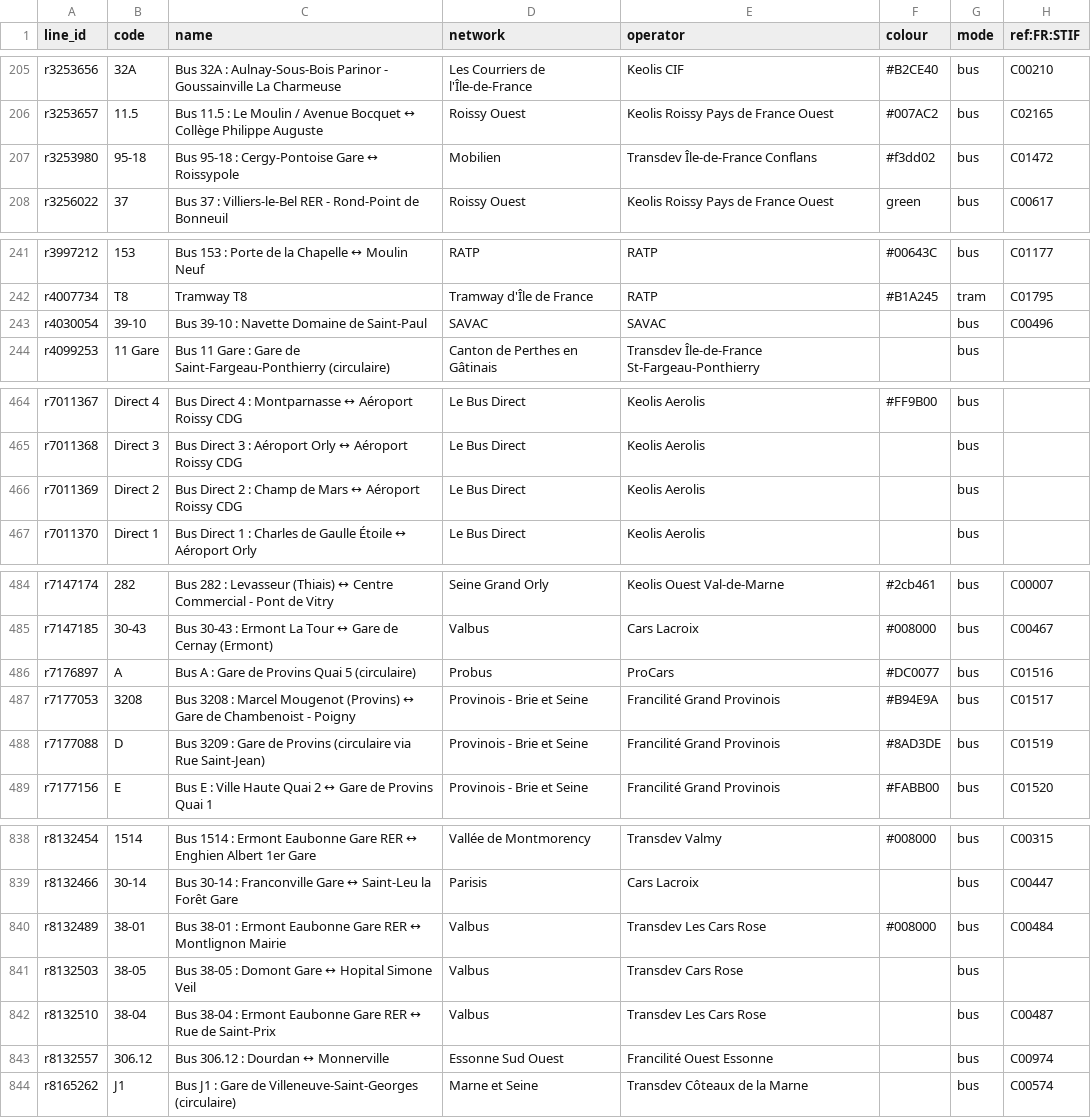
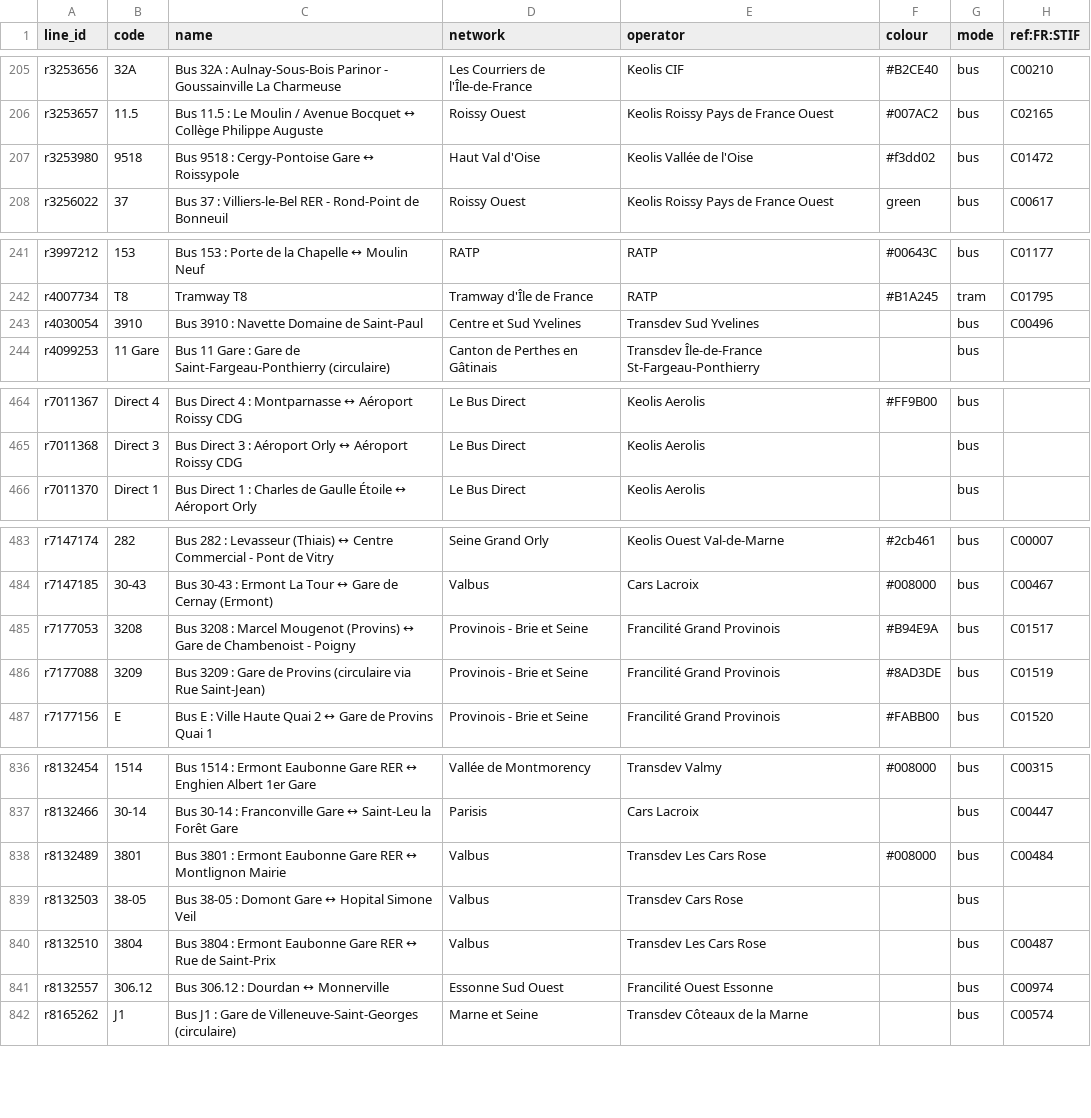
Before and after one commit to Jungle-Bus/ref-fr-STIF, a CSV file: data/lignes.csv, drawn as a sheet; only a part is shown, gaps mark what is left out; the diff covers the shown part only.

```diff
--- a/data/lignes.csv
+++ b/data/lignes.csv
@@ -206,3 +206,3 @@ r3253656,32A,Bus 32A : Aulnay-Sous-Bois Parinor - Goussainville La Charmeuse,Les
 r3253657,11.5,Bus 11.5 : Le Moulin / Avenue Bocquet ↔ Collège Philippe Auguste,Roissy Ouest,Keolis Roissy Pays de France Ouest,#007AC2,bus,C02165
-r3253980,95-18,Bus 95-18 : Cergy-Pontoise Gare ↔ Roissypole,Mobilien,Transdev Île-de-France Conflans,#f3dd02,bus,C01472
+r3253980,9518,Bus 9518 : Cergy-Pontoise Gare ↔ Roissypole,Haut Val d'Oise,Keolis Vallée de l'Oise,#f3dd02,bus,C01472
 r3256022,37,Bus 37 : Villiers-le-Bel RER - Rond-Point de Bonneuil,Roissy Ouest,Keolis Roissy Pays de France Ouest,green,bus,C00617
@@ -242,3 +242,3 @@ r3997212,153,Bus 153 : Porte de la Chapelle ↔ Moulin Neuf,RATP,RATP,#00643C,bu
 r4007734,T8,Tramway T8,Tramway d'Île de France,RATP,#B1A245,tram,C01795
-r4030054,39-10,Bus 39-10 : Navette Domaine de Saint-Paul,SAVAC,SAVAC,,bus,C00496
+r4030054,3910,Bus 3910 : Navette Domaine de Saint-Paul,Centre et Sud Yvelines,Transdev Sud Yvelines,,bus,C00496
 r4099253,11 Gare,Bus 11 Gare : Gare de Saint-Fargeau-Ponthierry (circulaire),Canton de Perthes en Gâtinais,Transdev Île-de-France St-Fargeau-Ponthierry,,bus,
@@ -465,3 +465,2 @@ r7011367,Direct 4,Bus Direct 4 : Montparnasse ↔ Aéroport Roissy CDG,Le Bus Di
 r7011368,Direct 3,Bus Direct 3 : Aéroport Orly ↔ Aéroport Roissy CDG,Le Bus Direct,Keolis Aerolis,,bus,
-r7011369,Direct 2,Bus Direct 2 : Champ de Mars ↔ Aéroport Roissy CDG,Le Bus Direct,Keolis Aerolis,,bus,
 r7011370,Direct 1,Bus Direct 1 : Charles de Gaulle Étoile ↔ Aéroport Orly,Le Bus Direct,Keolis Aerolis,,bus,
@@ -485,5 +484,4 @@ r7147174,282,Bus 282 : Levasseur (Thiais) ↔ Centre Commercial - Pont de Vitry,
 r7147185,30-43,Bus 30-43 : Ermont La Tour ↔ Gare de Cernay (Ermont),Valbus,Cars Lacroix,#008000,bus,C00467
-r7176897,A,Bus A : Gare de Provins Quai 5 (circulaire),Probus,ProCars,#DC0077,bus,C01516
 r7177053,3208,Bus 3208 : Marcel Mougenot (Provins) ↔ Gare de Chambenoist - Poigny,Provinois - Brie et Seine,Francilité Grand Provinois,#B94E9A,bus,C01517
-r7177088,D,Bus 3209 : Gare de Provins (circulaire via Rue Saint-Jean),Provinois - Brie et Seine,Francilité Grand Provinois,#8AD3DE,bus,C01519
+r7177088,3209,Bus 3209 : Gare de Provins (circulaire via Rue Saint-Jean),Provinois - Brie et Seine,Francilité Grand Provinois,#8AD3DE,bus,C01519
 r7177156,E,Bus E : Ville Haute Quai 2 ↔ Gare de Provins Quai 1,Provinois - Brie et Seine,Francilité Grand Provinois,#FABB00,bus,C01520
@@ -839,5 +837,5 @@ r8132454,1514,Bus 1514 : Ermont Eaubonne Gare RER ↔ Enghien Albert 1er Gare,Va
 r8132466,30-14,Bus 30-14 : Franconville Gare ↔ Saint-Leu la Forêt Gare,Parisis,Cars Lacroix,,bus,C00447
-r8132489,38-01,Bus 38-01 : Ermont Eaubonne Gare RER ↔ Montlignon Mairie,Valbus,Transdev Les Cars Rose,#008000,bus,C00484
+r8132489,3801,Bus 3801 : Ermont Eaubonne Gare RER ↔ Montlignon Mairie,Valbus,Transdev Les Cars Rose,#008000,bus,C00484
 r8132503,38-05,Bus 38-05 : Domont Gare ↔ Hopital Simone Veil,Valbus,Transdev Cars Rose,,bus,
-r8132510,38-04,Bus 38-04 : Ermont Eaubonne Gare RER ↔ Rue de Saint-Prix,Valbus,Transdev Les Cars Rose,,bus,C00487
+r8132510,3804,Bus 3804 : Ermont Eaubonne Gare RER ↔ Rue de Saint-Prix,Valbus,Transdev Les Cars Rose,,bus,C00487
 r8132557,306.12,Bus 306.12 : Dourdan ↔ Monnerville,Essonne Sud Ouest,Francilité Ouest Essonne,,bus,C00974
```
Also changed, not shown: 16 edited cells elsewhere in this file, data/idf_routes.csv, data/merged_lines.csv, 7 other files.
